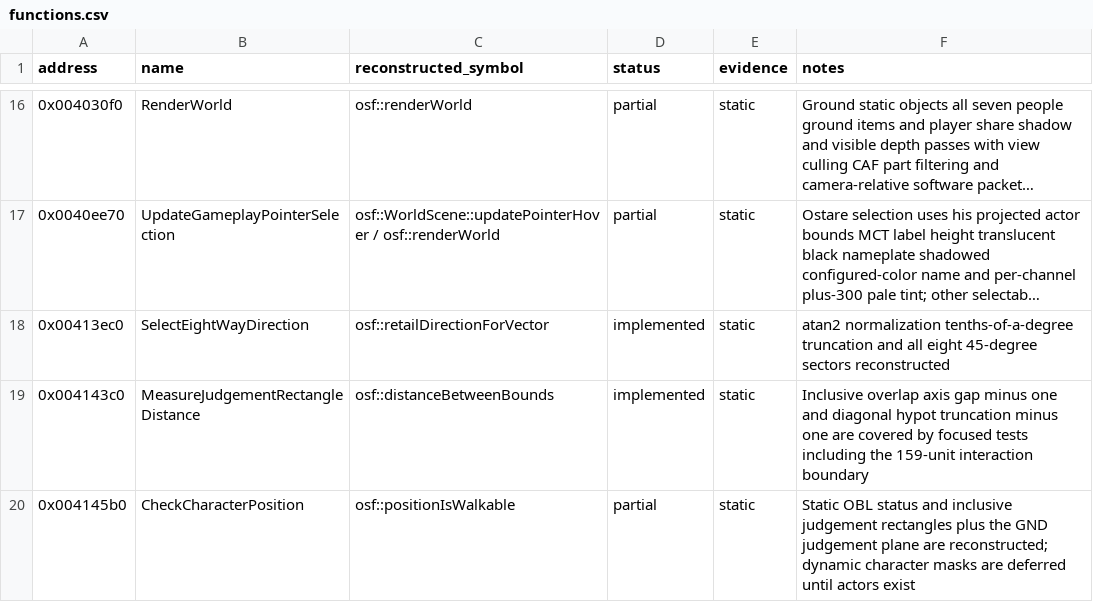
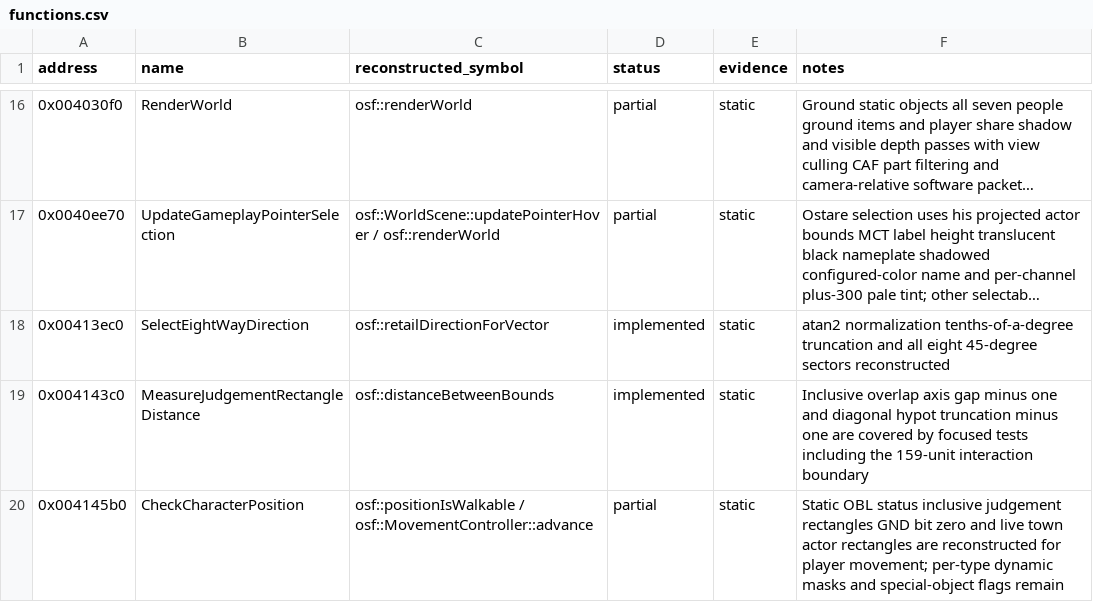
Before and after one commit to RednibCoding/OpenShadowFlare, a CSV file: src/SF_EXE/reverse/functions.csv, drawn as a sheet; only a part is shown, gaps mark what is left out; long unchanged cells end in …; the diff covers the shown part only.

Commit message:
Reconstruct retail pathfinding and restore faithful click-and-hold movement

```diff
--- a/src/SF_EXE/reverse/functions.csv
+++ b/src/SF_EXE/reverse/functions.csv
@@ -19,2 +19,2 @@ address,name,reconstructed_symbol,status,evidence,notes
 0x004143c0,MeasureJudgementRectangleDistance,osf::distanceBetweenBounds,implemented,static,Inclusive overlap axis gap minus one and diagonal hypot truncation minus one are covered by focused tests including the 159-unit interaction boundary
-0x004145b0,CheckCharacterPosition,osf::positionIsWalkable,partial,static,Static OBL status and inclusive judgement rectangles plus the GND judgement plane are reconstructed; dynamic character masks are deferred until actors exist
+0x004145b0,CheckCharacterPosition,osf::positionIsWalkable / osf::MovementController::advance,partial,static,Static OBL status inclusive judgement rectangles GND bit zero and live town actor rectangles are reconstructed for player movement; per-type dynamic masks and special-object flags remain
```
Also changed, not shown: 5 edited cells elsewhere in this file, 16 other files.
